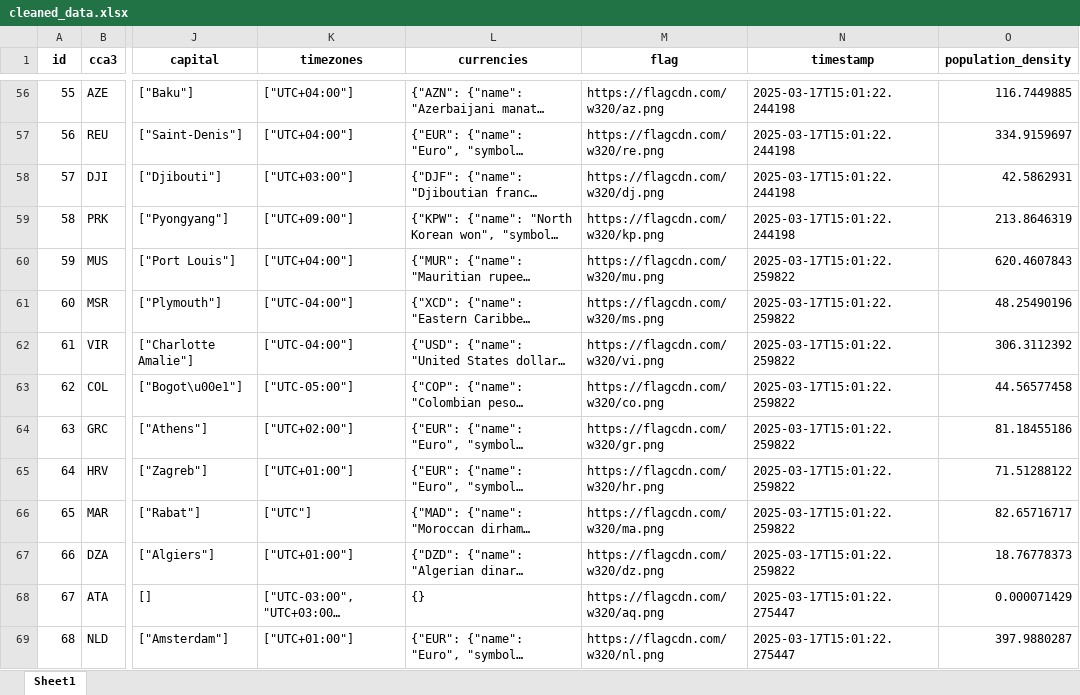
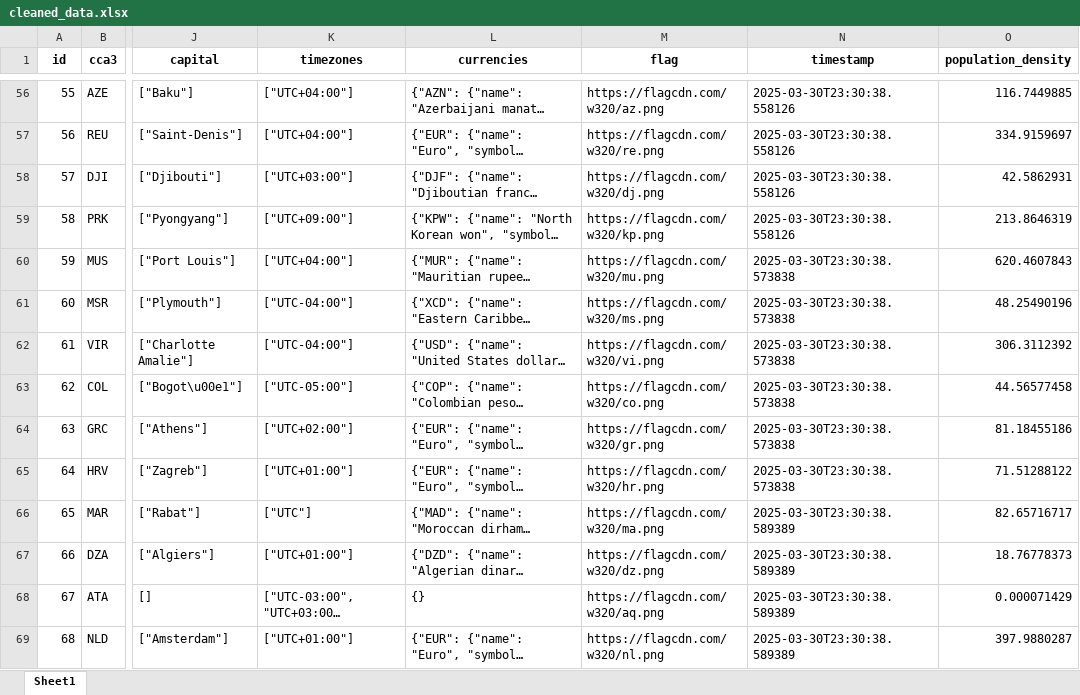
Before and after one commit to DavsRC/DavinsonRincon_EstefaniaJimenez, an Excel workbook: src/static/xlsx/cleaned_data.xlsx, sheet Sheet1, drawn as a sheet; only a part is shown, gaps mark what is left out; long unchanged cells end in …; values as stored, in another font and other column widths than the file's, no borders; the diff covers the shown part only; the diff names each change by its address in the sheet, - before the commit and + after, or states it on an @@ line.

```diff
--- a/src/static/xlsx/cleaned_data.xlsx (sheet Sheet1)
+++ b/src/static/xlsx/cleaned_data.xlsx (sheet Sheet1)
-N56:N59 (timestamp): 2025-03-17T15:01:22.244198
+N56:N59 (timestamp): 2025-03-30T23:30:38.558126
-N60:N65 (timestamp): 2025-03-17T15:01:22.259822
+N60:N65 (timestamp): 2025-03-30T23:30:38.573838
-N66:N67 (timestamp): 2025-03-17T15:01:22.259822
+N66:N67 (timestamp): 2025-03-30T23:30:38.589389
-N68:N69 (timestamp): 2025-03-17T15:01:22.275447
+N68:N69 (timestamp): 2025-03-30T23:30:38.589389
```
Also changed, not shown: 260 edited cells elsewhere in this sheet, src/static/xlsx/ingestion.xlsx, 3 other files.
